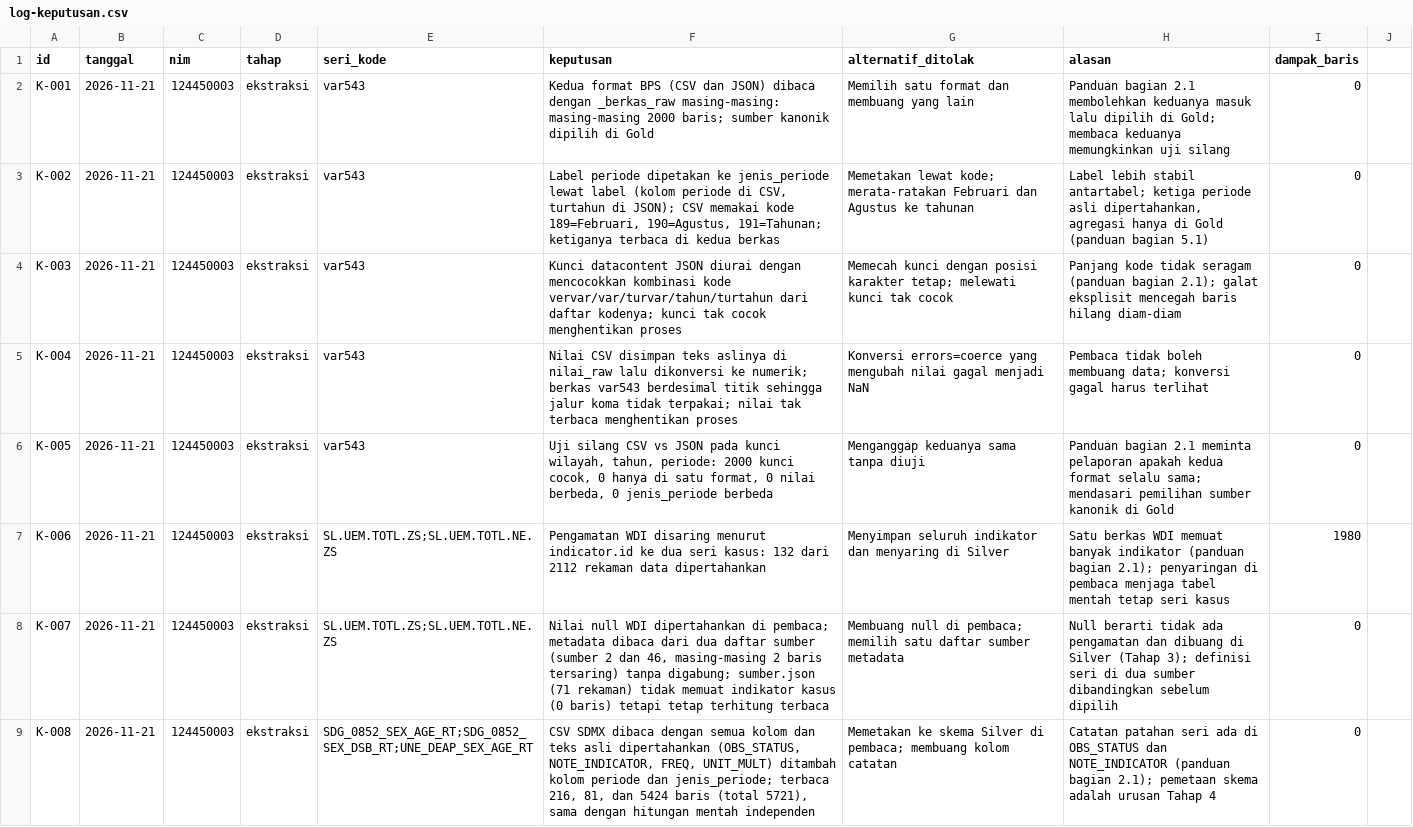
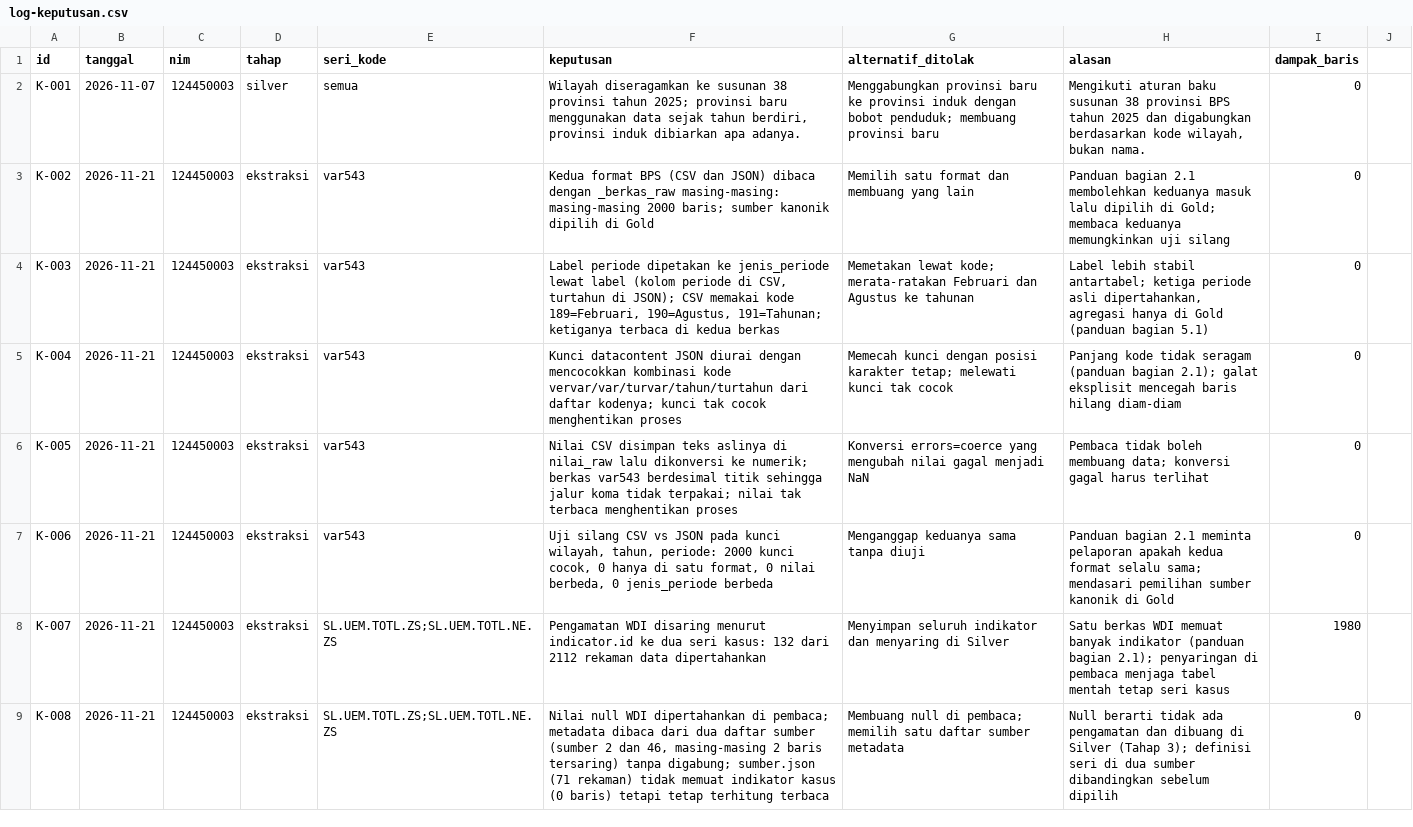
Before and after one commit to bryanpaskahtelaumbanua/capstone-dw-kelompok-11, a CSV file: log-keputusan.csv, drawn as a sheet; only a part is shown; the diff covers the shown part only; the diff names each change by its address in the sheet, - before the commit and + after, or states it on an @@ line.

Commit message:
update reports dan log

```diff
--- a/log-keputusan.csv
+++ b/log-keputusan.csv
-B2 (tanggal): 2026-11-21
+B2 (tanggal): 2026-11-07
-D2 (tahap): ekstraksi
+D2 (tahap): silver
-E2 (seri_kode): var543
+E2 (seri_kode): semua
-F2 (keputusan): Kedua format BPS (CSV dan JSON) dibaca dengan _berkas_raw masing-masing: masing-masing 2000 baris; sumber kanonik dipilih di Gold
+F2 (keputusan): Wilayah diseragamkan ke susunan 38 provinsi tahun 2025; provinsi baru menggunakan data sejak tahun berdiri, provinsi induk dibiarkan apa adanya.
-G2 (alternatif_ditolak): Memilih satu format dan membuang yang lain
+G2 (alternatif_ditolak): Menggabungkan provinsi baru ke provinsi induk dengan bobot penduduk; membuang provinsi baru
-H2 (alasan): Panduan bagian 2.1 membolehkan keduanya masuk lalu dipilih di Gold; membaca keduanya memungkinkan uji silang
+H2 (alasan): Mengikuti aturan baku susunan 38 provinsi BPS tahun 2025 dan digabungkan berdasarkan kode wilayah, bukan nama.
-F3 (keputusan): Label periode dipetakan ke jenis_periode lewat label (kolom periode di CSV, turtahun di JSON); CSV memakai kode 189=Februari, 190=Agustus, 191=Tahunan; ketiganya terbaca di kedua berkas
+F3 (keputusan): Kedua format BPS (CSV dan JSON) dibaca dengan _berkas_raw masing-masing: masing-masing 2000 baris; sumber kanonik dipilih di Gold
-G3 (alternatif_ditolak): Memetakan lewat kode; merata-ratakan Februari dan Agustus ke tahunan
+G3 (alternatif_ditolak): Memilih satu format dan membuang yang lain
-H3 (alasan): Label lebih stabil antartabel; ketiga periode asli dipertahankan, agregasi hanya di Gold (panduan bagian 5.1)
+H3 (alasan): Panduan bagian 2.1 membolehkan keduanya masuk lalu dipilih di Gold; membaca keduanya memungkinkan uji silang
-F4 (keputusan): Kunci datacontent JSON diurai dengan mencocokkan kombinasi kode vervar/var/turvar/tahun/turtahun dari daftar kodenya; kunci tak cocok menghentikan proses
+F4 (keputusan): Label periode dipetakan ke jenis_periode lewat label (kolom periode di CSV, turtahun di JSON); CSV memakai kode 189=Februari, 190=Agustus, 191=Tahunan; ketiganya terbaca di kedua berkas
-G4 (alternatif_ditolak): Memecah kunci dengan posisi karakter tetap; melewati kunci tak cocok
+G4 (alternatif_ditolak): Memetakan lewat kode; merata-ratakan Februari dan Agustus ke tahunan
-H4 (alasan): Panjang kode tidak seragam (panduan bagian 2.1); galat eksplisit mencegah baris hilang diam-diam
+H4 (alasan): Label lebih stabil antartabel; ketiga periode asli dipertahankan, agregasi hanya di Gold (panduan bagian 5.1)
-F5 (keputusan): Nilai CSV disimpan teks aslinya di nilai_raw lalu dikonversi ke numerik; berkas var543 berdesimal titik sehingga jalur koma tidak terpakai; nilai tak terbaca menghentikan proses
+F5 (keputusan): Kunci datacontent JSON diurai dengan mencocokkan kombinasi kode vervar/var/turvar/tahun/turtahun dari daftar kodenya; kunci tak cocok menghentikan proses
-G5 (alternatif_ditolak): Konversi errors=coerce yang mengubah nilai gagal menjadi NaN
+G5 (alternatif_ditolak): Memecah kunci dengan posisi karakter tetap; melewati kunci tak cocok
-H5 (alasan): Pembaca tidak boleh membuang data; konversi gagal harus terlihat
+H5 (alasan): Panjang kode tidak seragam (panduan bagian 2.1); galat eksplisit mencegah baris hilang diam-diam
-F6 (keputusan): Uji silang CSV vs JSON pada kunci wilayah, tahun, periode: 2000 kunci cocok, 0 hanya di satu format, 0 nilai berbeda, 0 jenis_periode berbeda
+F6 (keputusan): Nilai CSV disimpan teks aslinya di nilai_raw lalu dikonversi ke numerik; berkas var543 berdesimal titik sehingga jalur koma tidak terpakai; nilai tak terbaca menghentikan proses
-G6 (alternatif_ditolak): Menganggap keduanya sama tanpa diuji
+G6 (alternatif_ditolak): Konversi errors=coerce yang mengubah nilai gagal menjadi NaN
-H6 (alasan): Panduan bagian 2.1 meminta pelaporan apakah kedua format selalu sama; mendasari pemilihan sumber kanonik di Gold
+H6 (alasan): Pembaca tidak boleh membuang data; konversi gagal harus terlihat
-E7 (seri_kode): SL.UEM.TOTL.ZS;SL.UEM.TOTL.NE.ZS
+E7 (seri_kode): var543
-F7 (keputusan): Pengamatan WDI disaring menurut indicator.id ke dua seri kasus: 132 dari 2112 rekaman data dipertahankan
+F7 (keputusan): Uji silang CSV vs JSON pada kunci wilayah, tahun, periode: 2000 kunci cocok, 0 hanya di satu format, 0 nilai berbeda, 0 jenis_periode berbeda
-G7 (alternatif_ditolak): Menyimpan seluruh indikator dan menyaring di Silver
+G7 (alternatif_ditolak): Menganggap keduanya sama tanpa diuji
-H7 (alasan): Satu berkas WDI memuat banyak indikator (panduan bagian 2.1); penyaringan di pembaca menjaga tabel mentah tetap seri kasus
+H7 (alasan): Panduan bagian 2.1 meminta pelaporan apakah kedua format selalu sama; mendasari pemilihan sumber kanonik di Gold
-I7 (dampak_baris): 1980
+I7 (dampak_baris): 0
-F8 (keputusan): Nilai null WDI dipertahankan di pembaca; metadata dibaca dari dua daftar sumber (sumber 2 dan 46, masing-masing 2 baris tersaring) tanpa digabung; sumber.json (71 rekaman) tidak memuat indikator kasus (0 baris) tetapi tetap terhitung terbaca
+F8 (keputusan): Pengamatan WDI disaring menurut indicator.id ke dua seri kasus: 132 dari 2112 rekaman data dipertahankan
-G8 (alternatif_ditolak): Membuang null di pembaca; memilih satu daftar sumber metadata
+G8 (alternatif_ditolak): Menyimpan seluruh indikator dan menyaring di Silver
-H8 (alasan): Null berarti tidak ada pengamatan dan dibuang di Silver (Tahap 3); definisi seri di dua sumber dibandingkan sebelum dipilih
+H8 (alasan): Satu berkas WDI memuat banyak indikator (panduan bagian 2.1); penyaringan di pembaca menjaga tabel mentah tetap seri kasus
-I8 (dampak_baris): 0
+I8 (dampak_baris): 1980
-E9 (seri_kode): SDG_0852_SEX_AGE_RT;SDG_0852_SEX_DSB_RT;UNE_DEAP_SEX_AGE_RT
+E9 (seri_kode): SL.UEM.TOTL.ZS;SL.UEM.TOTL.NE.ZS
-F9 (keputusan): CSV SDMX dibaca dengan semua kolom dan teks asli dipertahankan (OBS_STATUS, NOTE_INDICATOR, FREQ, UNIT_MULT) ditambah kolom periode dan jenis_periode; terbaca 216, 81, dan 5424 baris (total 5721), sama dengan hitungan mentah independen
+F9 (keputusan): Nilai null WDI dipertahankan di pembaca; metadata dibaca dari dua daftar sumber (sumber 2 dan 46, masing-masing 2 baris tersaring) tanpa digabung; sumber.json (71 rekaman) tidak memuat indikator kasus (0 baris) tetapi tetap terhitung terbaca
-G9 (alternatif_ditolak): Memetakan ke skema Silver di pembaca; membuang kolom catatan
+G9 (alternatif_ditolak): Membuang null di pembaca; memilih satu daftar sumber metadata
-H9 (alasan): Catatan patahan seri ada di OBS_STATUS dan NOTE_INDICATOR (panduan bagian 2.1); pemetaan skema adalah urusan Tahap 4
+H9 (alasan): Null berarti tidak ada pengamatan dan dibuang di Silver (Tahap 3); definisi seri di dua sumber dibandingkan sebelum dipilih
```
Also changed, not shown: 1 added row and 21 edited cells elsewhere in this file.
